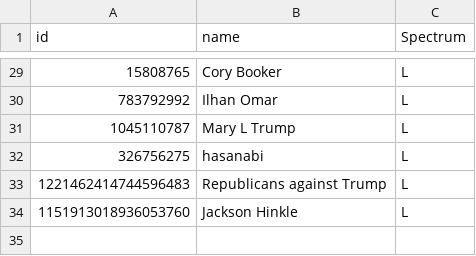
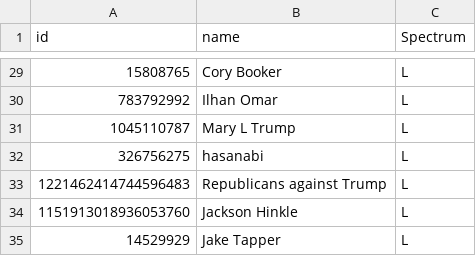
Before and after one commit to Aesonnn/X-Signal, a CSV file: ids.csv, drawn as a sheet; only a part is shown, gaps mark what is left out; the diff names each change by its address in the sheet, - before the commit and + after, or states it on an @@ line.

```diff
--- a/ids.csv
+++ b/ids.csv
+row 35: 14529929 | Jake Tapper | L
```
Also changed, not shown: 30 other files.
